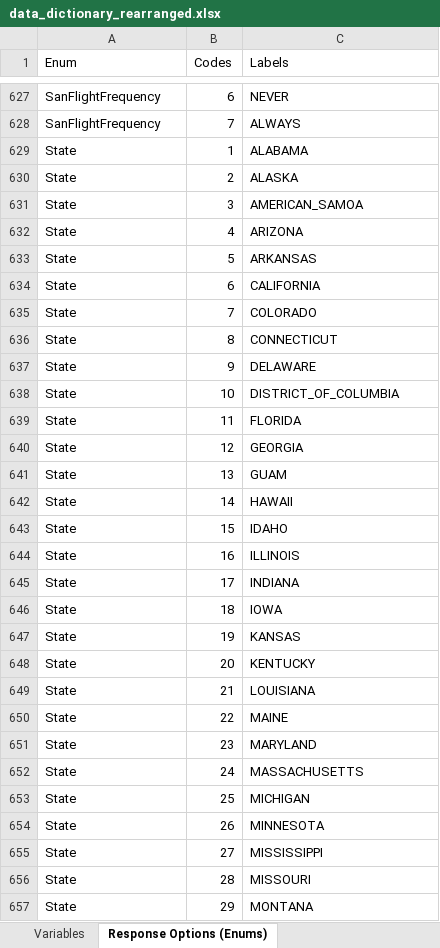
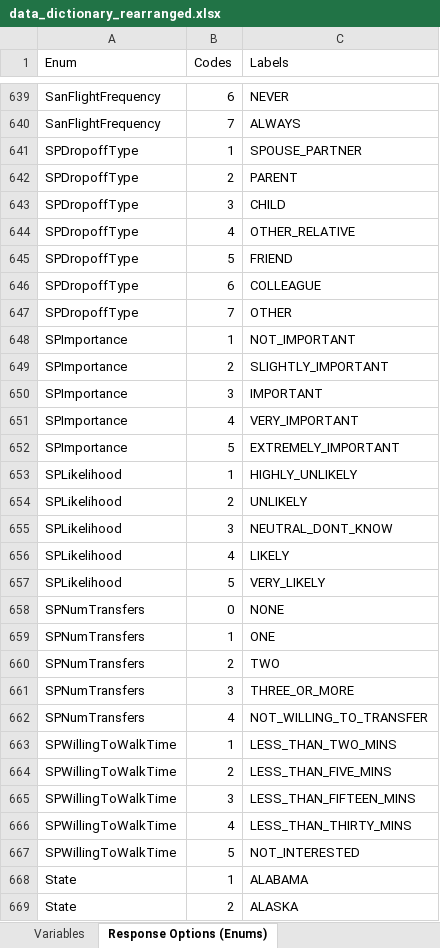
Before and after one commit to wsp-sag/Survey_Airport, an Excel workbook: reports/data_dictionary_rearranged.xlsx, sheet Response Options (Enums), drawn as a sheet; only a part is shown, gaps mark what is left out; the shorter side is filled out with more unchanged rows; values as stored, in another font and other column widths than the file's, no borders; the diff covers the shown part only; the diff names each change by its address in the sheet, - before the commit and + after, or states it on an @@ line.

```diff
--- a/reports/data_dictionary_rearranged.xlsx (sheet Response Options (Enums))
+++ b/reports/data_dictionary_rearranged.xlsx (sheet Response Options (Enums))
+row 641: SPDropoffType | 1 | SPOUSE_PARTNER
+row 642: SPDropoffType | 2 | PARENT
+row 643: SPDropoffType | 3 | CHILD
+row 644: SPDropoffType | 4 | OTHER_RELATIVE
+row 645: SPDropoffType | 5 | FRIEND
+row 646: SPDropoffType | 6 | COLLEAGUE
+row 647: SPDropoffType | 7 | OTHER
+row 648: SPImportance | 1 | NOT_IMPORTANT
+row 649: SPImportance | 2 | SLIGHTLY_IMPORTANT
+row 650: SPImportance | 3 | IMPORTANT
+row 651: SPImportance | 4 | VERY_IMPORTANT
+row 652: SPImportance | 5 | EXTREMELY_IMPORTANT
+row 653: SPLikelihood | 1 | HIGHLY_UNLIKELY
+row 654: SPLikelihood | 2 | UNLIKELY
+row 655: SPLikelihood | 3 | NEUTRAL_DONT_KNOW
+row 656: SPLikelihood | 4 | LIKELY
+row 657: SPLikelihood | 5 | VERY_LIKELY
+row 658: SPNumTransfers | 0 | NONE
+row 659: SPNumTransfers | 1 | ONE
+row 660: SPNumTransfers | 2 | TWO
+row 661: SPNumTransfers | 3 | THREE_OR_MORE
+row 662: SPNumTransfers | 4 | NOT_WILLING_TO_TRANSFER
+row 663: SPWillingToWalkTime | 1 | LESS_THAN_TWO_MINS
+row 664: SPWillingToWalkTime | 2 | LESS_THAN_FIVE_MINS
+row 665: SPWillingToWalkTime | 3 | LESS_THAN_FIFTEEN_MINS
+row 666: SPWillingToWalkTime | 4 | LESS_THAN_THIRTY_MINS
+row 667: SPWillingToWalkTime | 5 | NOT_INTERESTED
```
Also changed, not shown: 26 added rows and 2 edited cells elsewhere in this sheet, sheet Variables, reports/data_dictionary.xlsx, 1 other file.
